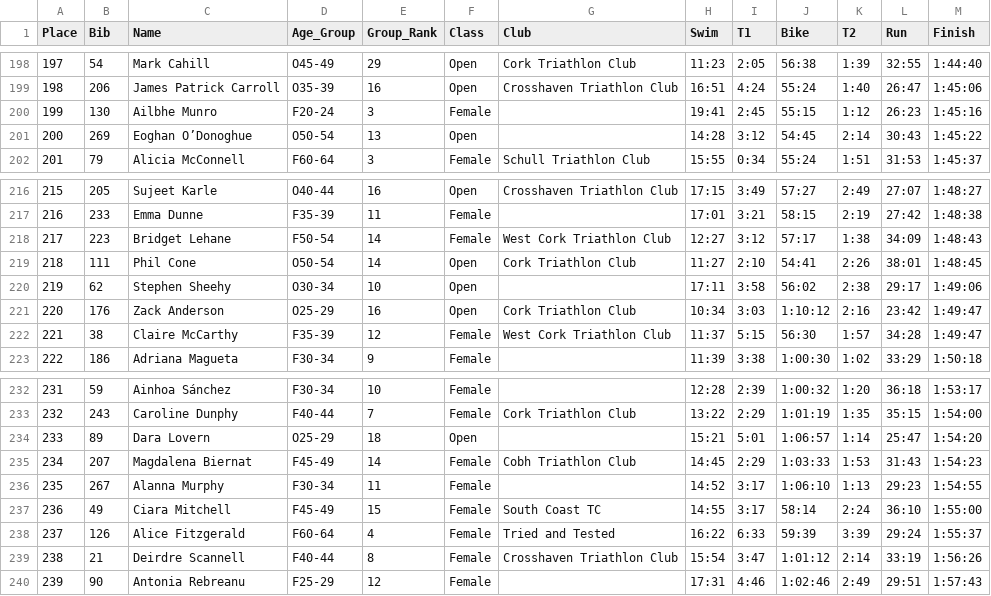
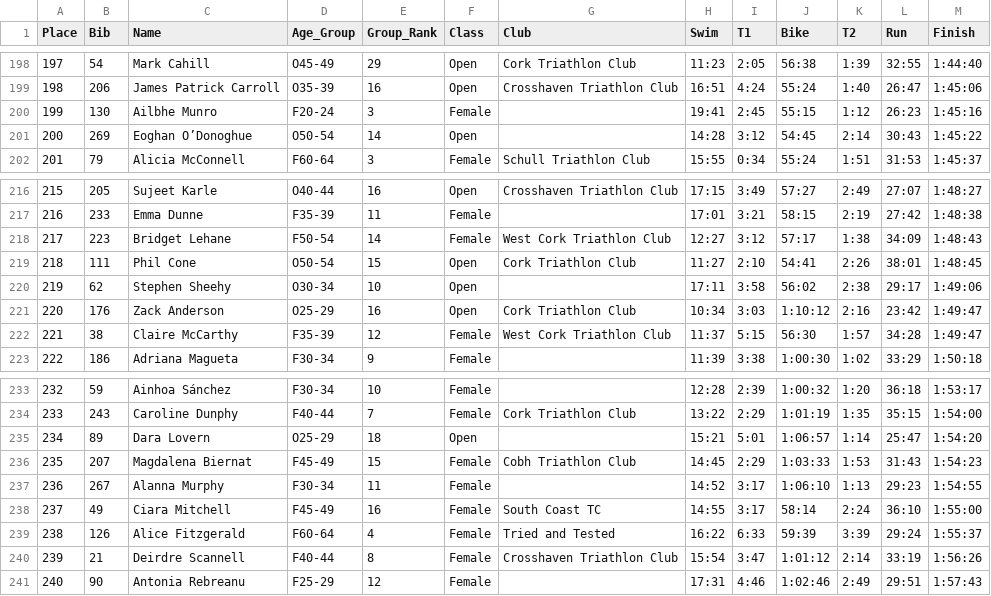
Before and after one commit to JamesCarron/sportsplits_scraper, a CSV file: race_results/Fastnet_Sprint_Triathlon_2026.csv, drawn as a sheet; only a part is shown, gaps mark what is left out; addresses are those after the commit; the diff covers the shown part only; the diff names each change by its address in the sheet, - before the commit and + after, or states it on an @@ line.

```diff
--- a/race_results/Fastnet_Sprint_Triathlon_2026.csv
+++ b/race_results/Fastnet_Sprint_Triathlon_2026.csv
-E201 (Group_Rank): 13
+E201 (Group_Rank): 14
-E219 (Group_Rank): 14
+E219 (Group_Rank): 15
@@ column A (Place) renumbered between rows 230 and 261 @@
-E236 (Group_Rank): 14
+E236 (Group_Rank): 15
-E238 (Group_Rank): 15
+E238 (Group_Rank): 16
```
Also changed, not shown: 1 added row, 1 removed row and 23 edited cells elsewhere in this file, 14 other files.
